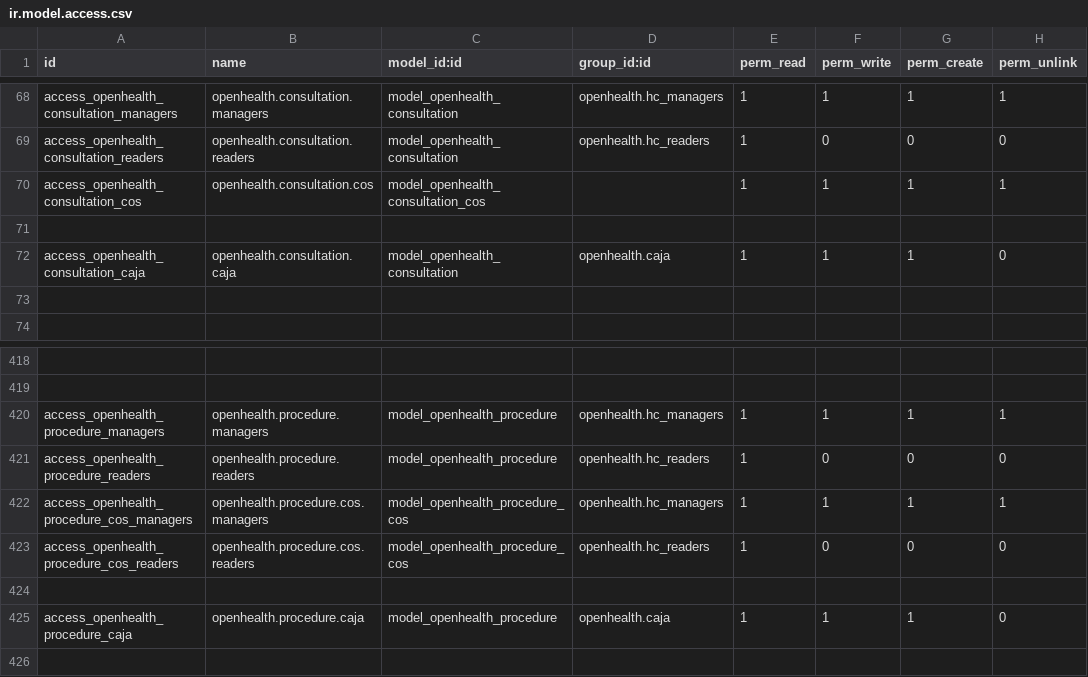
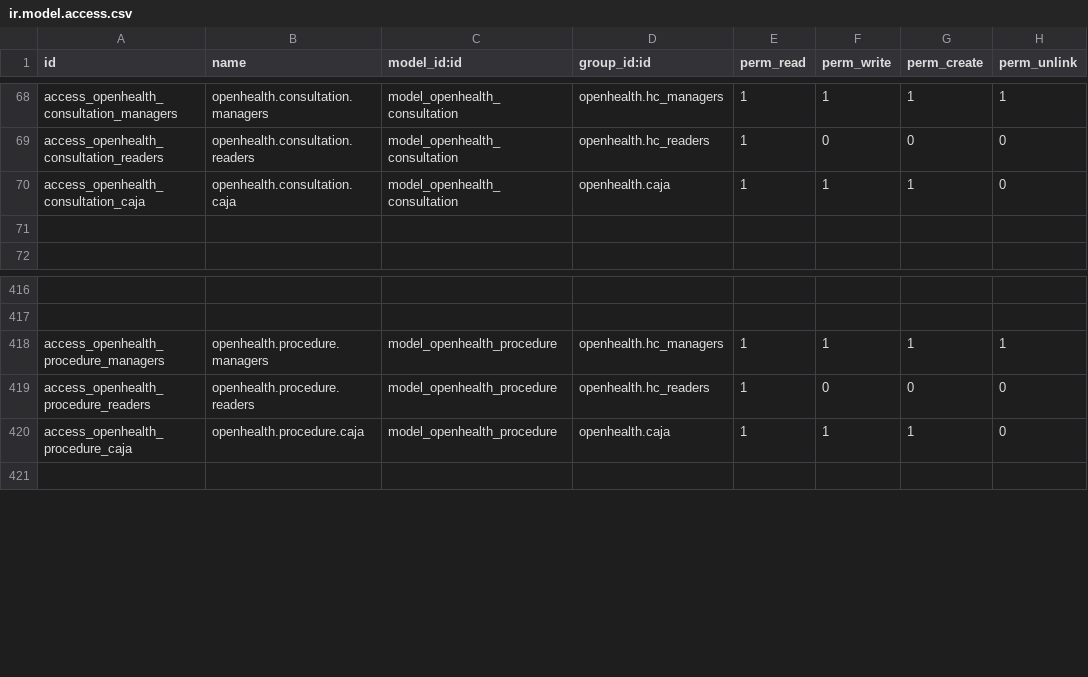
Before and after one commit to gibil5/openhealth, a CSV file: security/ir.model.access.csv, drawn as a sheet; only a part is shown, gaps mark what is left out; the diff names each change by its address in the sheet, - before the commit and + after, or states it on an @@ line.

```diff
--- a/security/ir.model.access.csv
+++ b/security/ir.model.access.csv
-row 70: access_openhealth_consultation_cos | openhealth.consultation.cos | model_openhealth_consultation_cos |  | 1 | 1 | 1 | 1
-row 71: (empty)
-row 422: access_openhealth_procedure_cos_managers | openhealth.procedure.cos.managers | model_openhealth_procedure_cos | openhealth.hc_managers | 1 | 1 | 1 | 1
-row 423: access_openhealth_procedure_cos_readers | openhealth.procedure.cos.readers | model_openhealth_procedure_cos | openhealth.hc_readers | 1 | 0 | 0 | 0
-row 424: (empty)
```
Also changed, not shown: 1 other file.
